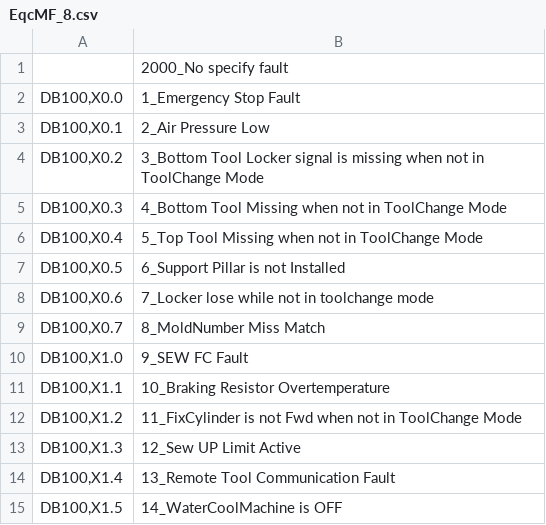
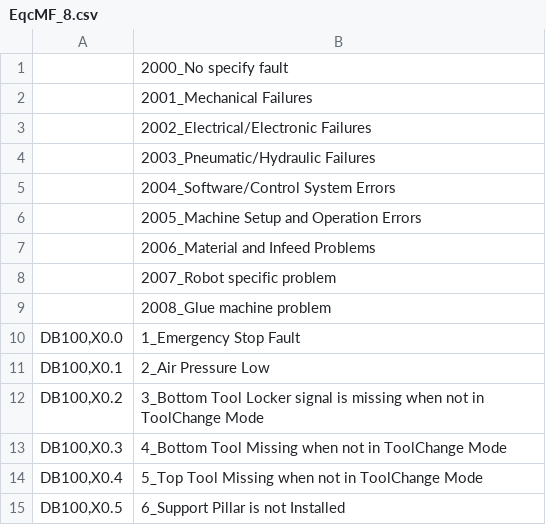
Before and after one commit to tomix421q/alarmHub, a CSV file: src/lib/utils/constants/alertsLists/EqcMF_8.csv, drawn as a sheet; only a part is shown; the shorter side is filled out with more unchanged rows.

```diff
--- a/src/lib/utils/constants/alertsLists/EqcMF_8.csv
+++ b/src/lib/utils/constants/alertsLists/EqcMF_8.csv
@@ -1,2 +1,10 @@
 ;2000_No specify fault
+;2001_Mechanical Failures
+;2002_Electrical/Electronic Failures
+;2003_Pneumatic/Hydraulic Failures
+;2004_Software/Control System Errors
+;2005_Machine Setup and Operation Errors
+;2006_Material and Infeed Problems
+;2007_Robot specific problem
+;2008_Glue machine problem
 DB100,X0.0;1_Emergency Stop Fault
```
Also changed, not shown: 30 other files.
